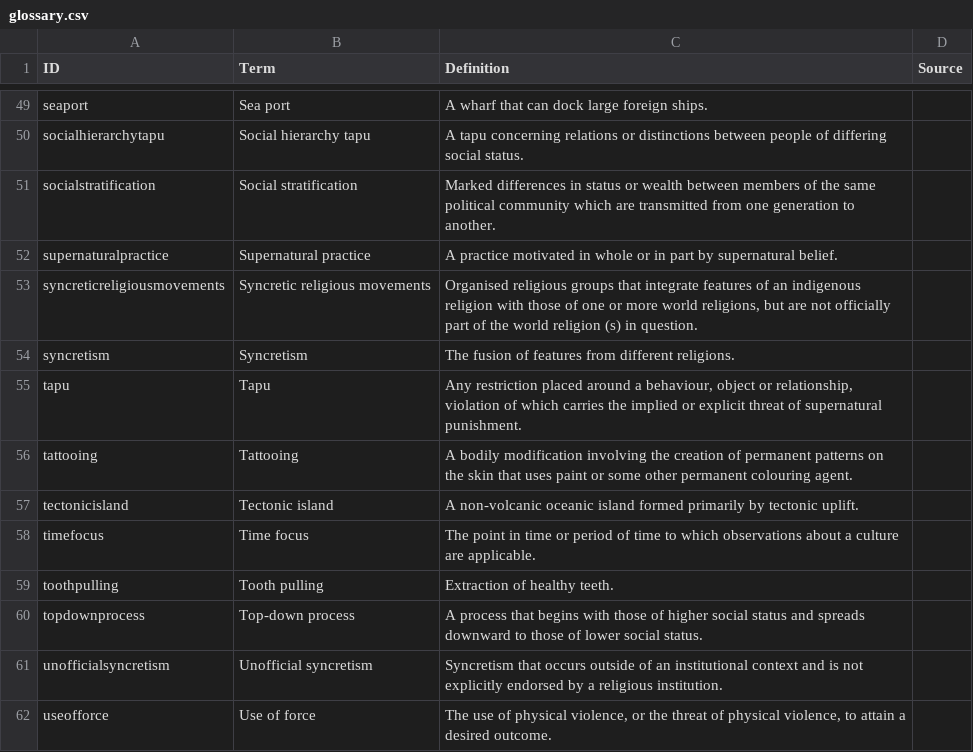
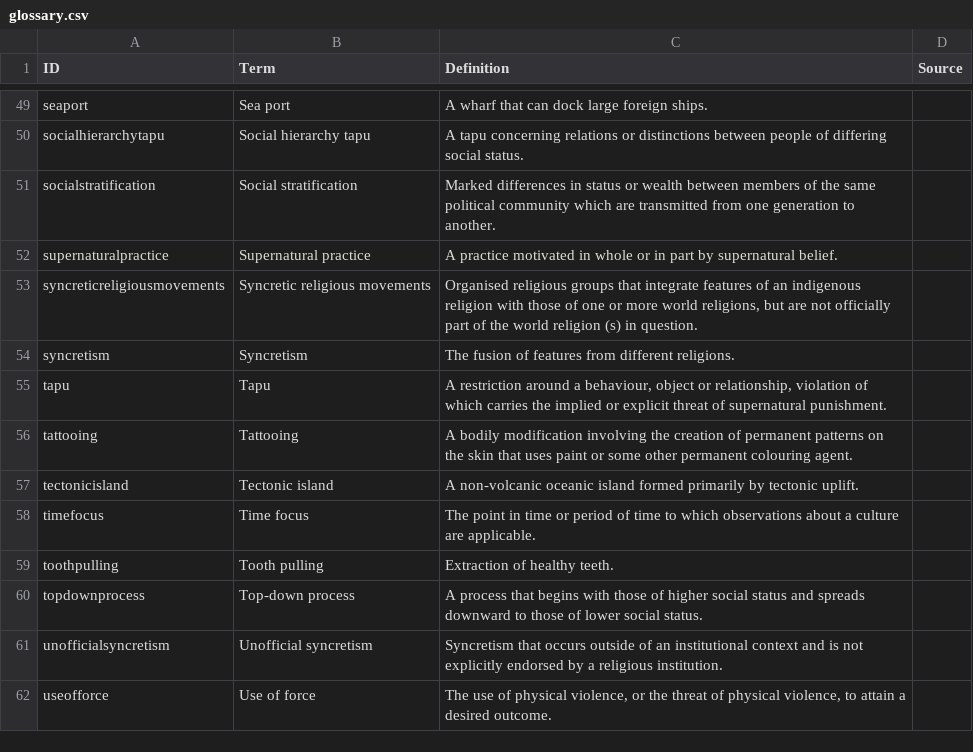
Before and after one commit to D-PLACE/dplace-dataset-pulotu, a CSV file: cldf/glossary.csv, drawn as a sheet; only a part is shown, gaps mark what is left out; the diff covers the shown part only.

```diff
--- a/cldf/glossary.csv
+++ b/cldf/glossary.csv
@@ -54,3 +54,3 @@ syncreticreligiousmovements,Syncretic religious movements,"Organised religious g
 syncretism,Syncretism,The fusion of features from different religions.,
-tapu,Tapu,"Any restriction placed around a behaviour, object or relationship, violation of which carries the implied or explicit threat of supernatural punishment.",
+tapu,Tapu,"A restriction around a behaviour, object or relationship, violation of which carries the implied or explicit threat of supernatural punishment.",
 tattooing,Tattooing,A bodily modification involving the creation of permanent patterns on the skin that uses paint or some other permanent colouring agent.,
```
Also changed, not shown: 11 edited cells elsewhere in this file, 5 other files.
